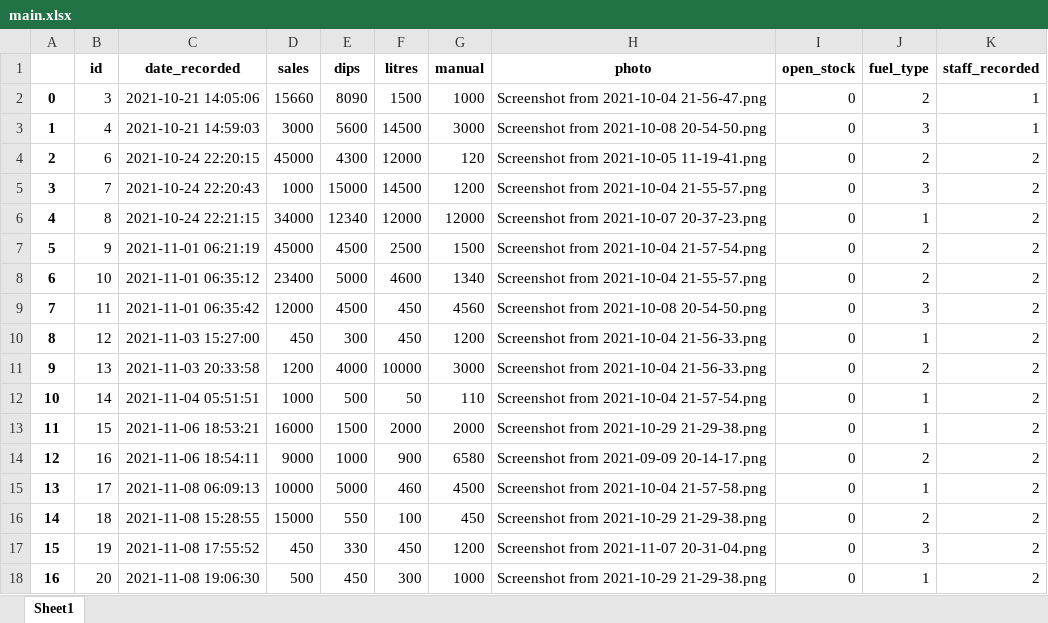
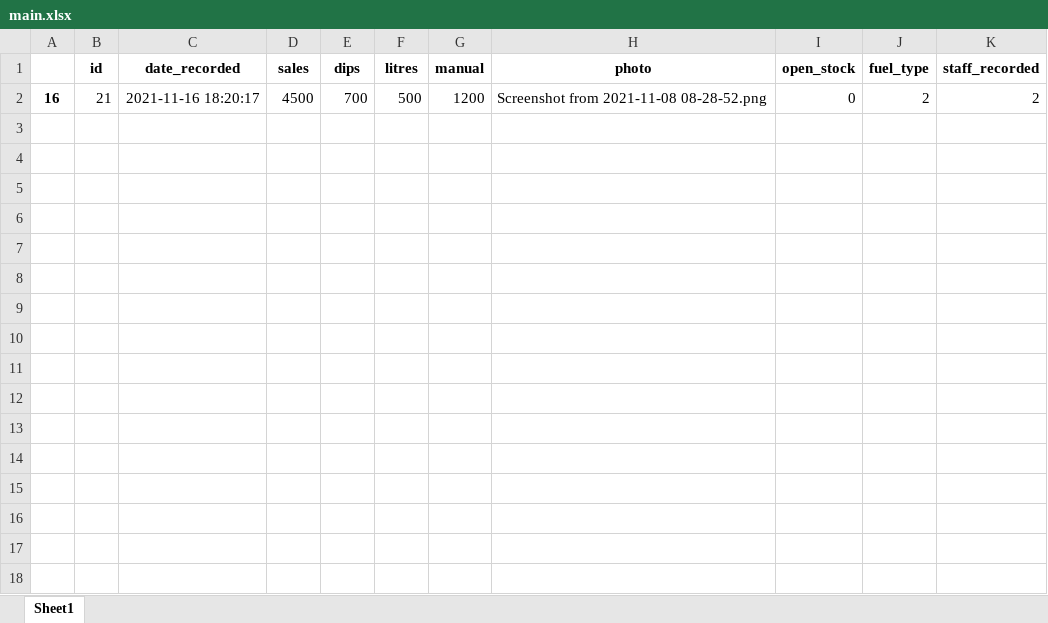
Before and after one commit to kenreagan/flask-petroldash, an Excel workbook: main.xlsx, sheet Sheet1, drawn as a sheet; values as stored, in another font and other column widths than the file's, no borders; removed rows and columns are numbered as before the commit, all else as after; the diff names each change by its address in the sheet, - before the commit and + after, or states it on an @@ line.

```diff
--- a/main.xlsx (sheet Sheet1)
+++ b/main.xlsx (sheet Sheet1)
-row 2: 0 | 3 | 2021-10-21 14:05:06 | 15660 | 8090 | 1500 | 1000 | Screenshot from 2021-10-04 21-56-47.png | 0 | 2 | 1
-row 3: 1 | 4 | 2021-10-21 14:59:03 | 3000 | 5600 | 14500 | 3000 | Screenshot from 2021-10-08 20-54-50.png | 0 | 3 | 1
-row 4: 2 | 6 | 2021-10-24 22:20:15 | 45000 | 4300 | 12000 | 120 | Screenshot from 2021-10-05 11-19-41.png | 0 | 2 | 2
-row 5: 3 | 7 | 2021-10-24 22:20:43 | 1000 | 15000 | 14500 | 1200 | Screenshot from 2021-10-04 21-55-57.png | 0 | 3 | 2
-row 6: 4 | 8 | 2021-10-24 22:21:15 | 34000 | 12340 | 12000 | 12000 | Screenshot from 2021-10-07 20-37-23.png | 0 | 1 | 2
-row 7: 5 | 9 | 2021-11-01 06:21:19 | 45000 | 4500 | 2500 | 1500 | Screenshot from 2021-10-04 21-57-54.png | 0 | 2 | 2
-row 8: 6 | 10 | 2021-11-01 06:35:12 | 23400 | 5000 | 4600 | 1340 | Screenshot from 2021-10-04 21-55-57.png | 0 | 2 | 2
-row 9: 7 | 11 | 2021-11-01 06:35:42 | 12000 | 4500 | 450 | 4560 | Screenshot from 2021-10-08 20-54-50.png | 0 | 3 | 2
-row 10: 8 | 12 | 2021-11-03 15:27:00 | 450 | 300 | 450 | 1200 | Screenshot from 2021-10-04 21-56-33.png | 0 | 1 | 2
-row 11: 9 | 13 | 2021-11-03 20:33:58 | 1200 | 4000 | 10000 | 3000 | Screenshot from 2021-10-04 21-56-33.png | 0 | 2 | 2
-row 12: 10 | 14 | 2021-11-04 05:51:51 | 1000 | 500 | 50 | 110 | Screenshot from 2021-10-04 21-57-54.png | 0 | 1 | 2
-row 13: 11 | 15 | 2021-11-06 18:53:21 | 16000 | 1500 | 2000 | 2000 | Screenshot from 2021-10-29 21-29-38.png | 0 | 1 | 2
-row 14: 12 | 16 | 2021-11-06 18:54:11 | 9000 | 1000 | 900 | 6580 | Screenshot from 2021-09-09 20-14-17.png | 0 | 2 | 2
-row 15: 13 | 17 | 2021-11-08 06:09:13 | 10000 | 5000 | 460 | 4500 | Screenshot from 2021-10-04 21-57-58.png | 0 | 1 | 2
-row 16: 14 | 18 | 2021-11-08 15:28:55 | 15000 | 550 | 100 | 450 | Screenshot from 2021-10-29 21-29-38.png | 0 | 2 | 2
-row 17: 15 | 19 | 2021-11-08 17:55:52 | 450 | 330 | 450 | 1200 | Screenshot from 2021-11-07 20-31-04.png | 0 | 3 | 2
-B2 (id): 20
+B2 (id): 21
-C2 (date_recorded): 2021-11-08 19:06:30
+C2 (date_recorded): 2021-11-16 18:20:17
-D2 (sales): 500
+D2 (sales): 4500
-E2 (dips): 450
+E2 (dips): 700
-F2 (litres): 300
+F2 (litres): 500
-G2 (manual): 1000
+G2 (manual): 1200
-H2 (photo): Screenshot from 2021-10-29 21-29-38.png
+H2 (photo): Screenshot from 2021-11-08 08-28-52.png
-J2 (fuel_type): 1
+J2 (fuel_type): 2
```
Also changed, not shown: 11 other files.
